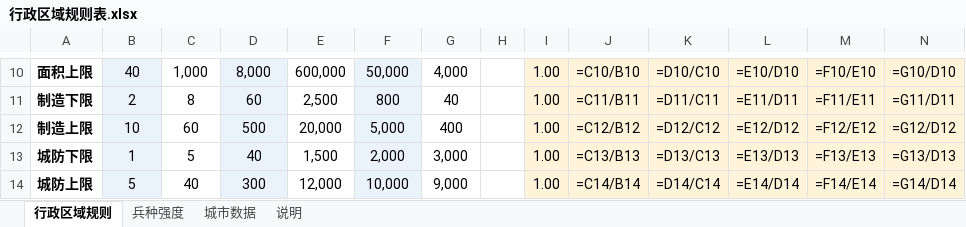
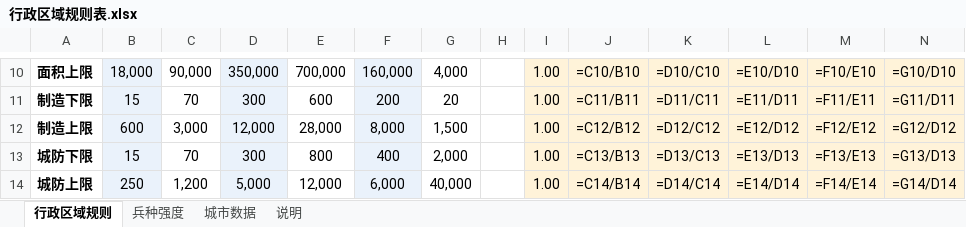
Before and after one commit to fjfj000/EverRealm, an Excel workbook: docs/country/行政区域/产出/行政区域规则表.xlsx, sheet 行政区域规则, drawn as a sheet; only a part is shown, gaps mark what is left out; values as stored, in another font and other column widths than the file's, no borders; formulas without a stored value are shown as written; the diff covers the shown part only; the diff names each change by its address in the sheet, - before the commit and + after, or states it on an @@ line.

```diff
--- a/docs/country/行政区域/产出/行政区域规则表.xlsx (sheet 行政区域规则)
+++ b/docs/country/行政区域/产出/行政区域规则表.xlsx (sheet 行政区域规则)
-B10: 40
+B10: 18,000
-C10: 1,000
+C10: 90,000
-D10: 8,000
+D10: 350,000
-E10: 600,000
+E10: 700,000
-F10: 50,000
+F10: 160,000
-B11: 2
+B11: 15
-C11: 8
+C11: 70
-D11: 60
+D11: 300
-E11: 2,500
+E11: 600
-F11: 800
+F11: 200
-G11: 40
+G11: 20
-B12: 10
+B12: 600
-C12: 60
+C12: 3,000
-D12: 500
+D12: 12,000
-E12: 20,000
+E12: 28,000
-F12: 5,000
+F12: 8,000
-G12: 400
+G12: 1,500
-B13: 1
+B13: 15
-C13: 5
+C13: 70
-D13: 40
+D13: 300
-E13: 1,500
+E13: 800
-F13: 2,000
+F13: 400
-G13: 3,000
+G13: 2,000
-B14: 5
+B14: 250
-C14: 40
+C14: 1,200
-D14: 300
+D14: 5,000
-F14: 10,000
+F14: 6,000
-G14: 9,000
+G14: 40,000
```
Also changed, not shown: 1 added row and 80 edited cells elsewhere in this sheet, sheet 城市数据, sheet 说明, docs/country/行政区域/产出/十国行政区划.xlsx, 8 other files.
